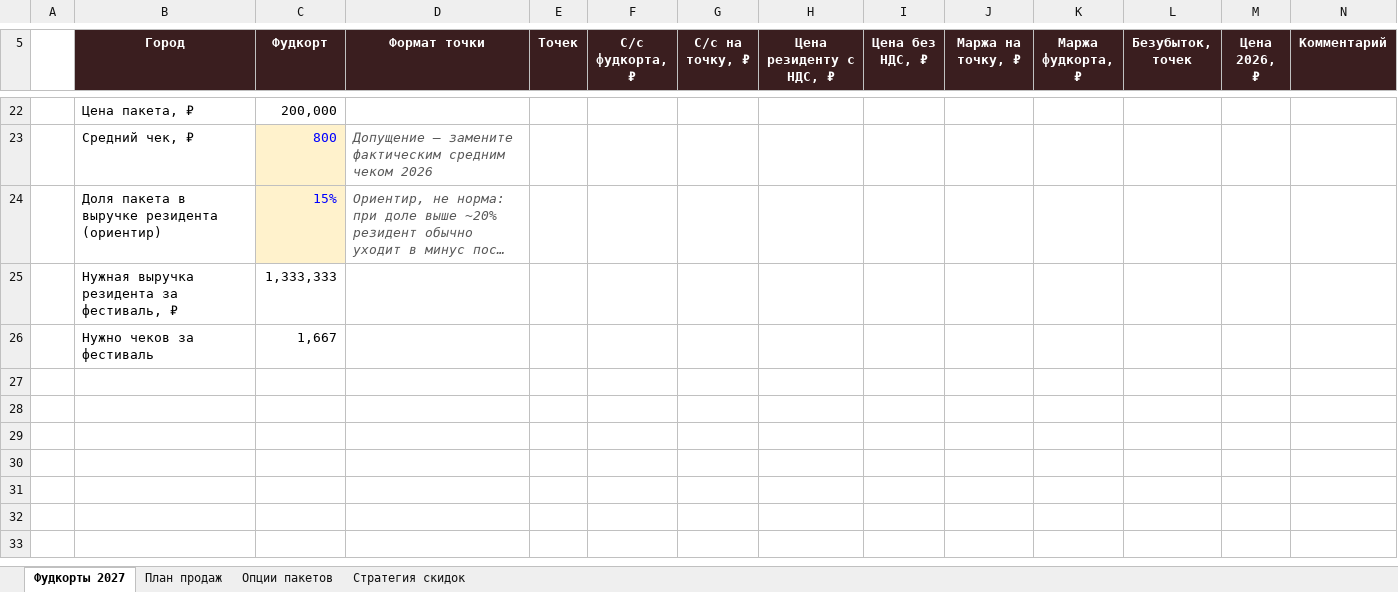
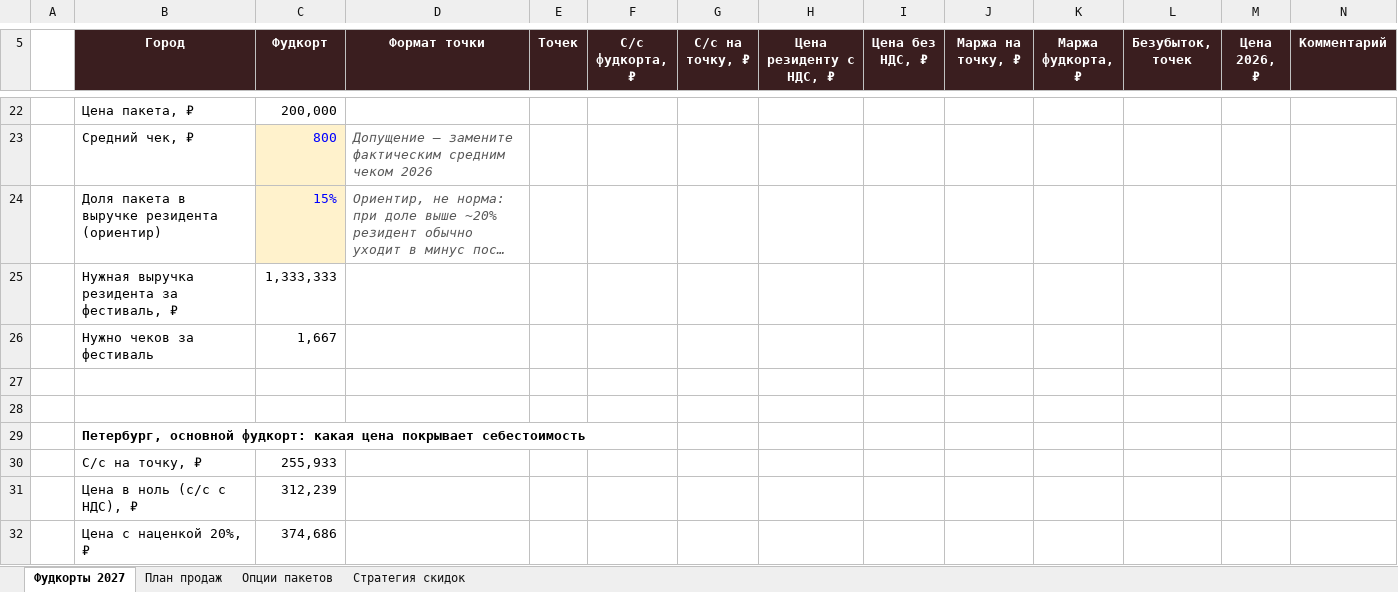
Before and after one commit to margaritazhiganova1908-tech/-, an Excel workbook: Пикник_2027_фудкорты_расчёт.xlsx, sheet Фудкорты 2027, drawn as a sheet; only a part is shown, gaps mark what is left out; long unchanged cells end in …; values as stored, in another font and other column widths than the file's, no borders; the diff covers the shown part only; the diff names each change by its address in the sheet, - before the commit and + after, or states it on an @@ line.

```diff
--- a/Пикник_2027_фудкорты_расчёт.xlsx (sheet Фудкорты 2027)
+++ b/Пикник_2027_фудкорты_расчёт.xlsx (sheet Фудкорты 2027)
+row 27: (empty)
+row 28: (empty)
+row 29:  | Петербург, основной фудкорт: какая цена покрывает себестоимость
+row 30:  | С/с на точку, ₽ | 255,933
+row 31:  | Цена в ноль (с/с с НДС), ₽ | 312,239
+row 32:  | Цена с наценкой 20%, ₽ | 374,686
```
Also changed, not shown: 6 added rows and 1 edited cell elsewhere in this sheet, sheet План продаж.
